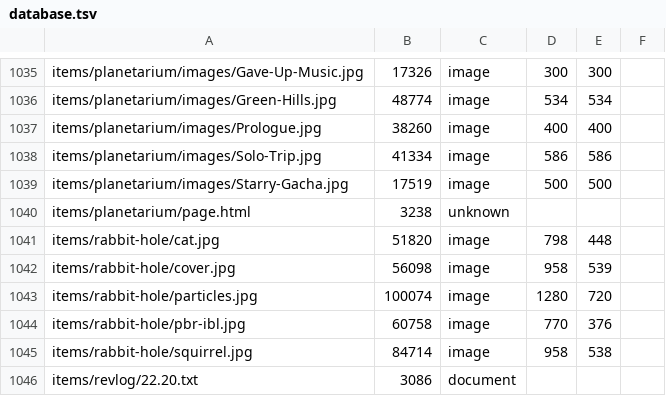
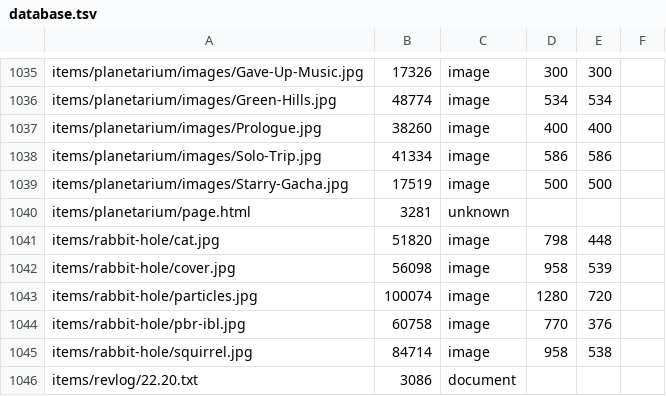
Before and after one commit to ayuusweetfish/caisse, a TSV file: misc/stat/database.tsv, drawn as a sheet; only a part is shown, gaps mark what is left out.

```diff
--- a/misc/stat/database.tsv
+++ b/misc/stat/database.tsv
@@ -1039,3 +1039,3 @@ items/planetarium/images/Solo-Trip.jpg	41334	image	586	586
 items/planetarium/images/Starry-Gacha.jpg	17519	image	500	500
-items/planetarium/page.html	3238	unknown
+items/planetarium/page.html	3281	unknown
 items/rabbit-hole/cat.jpg	51820	image	798	448
```
Also changed, not shown: 3 other files.
